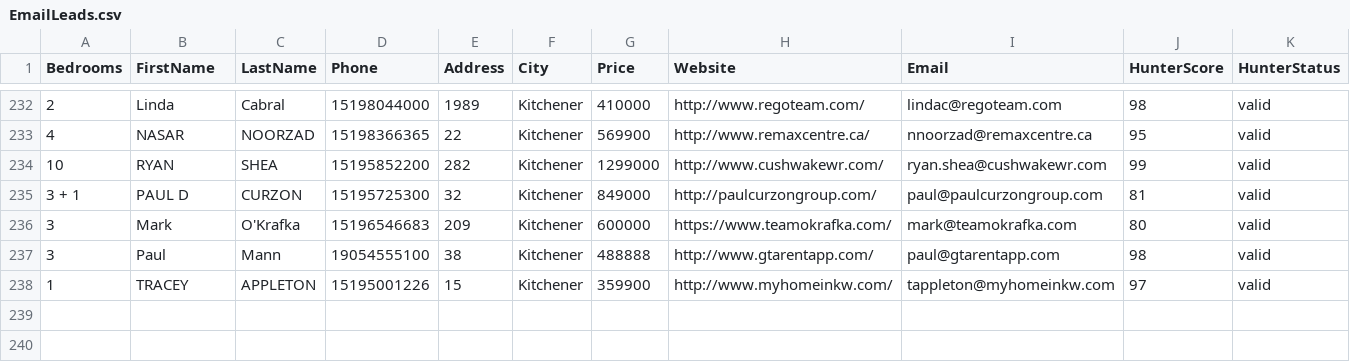
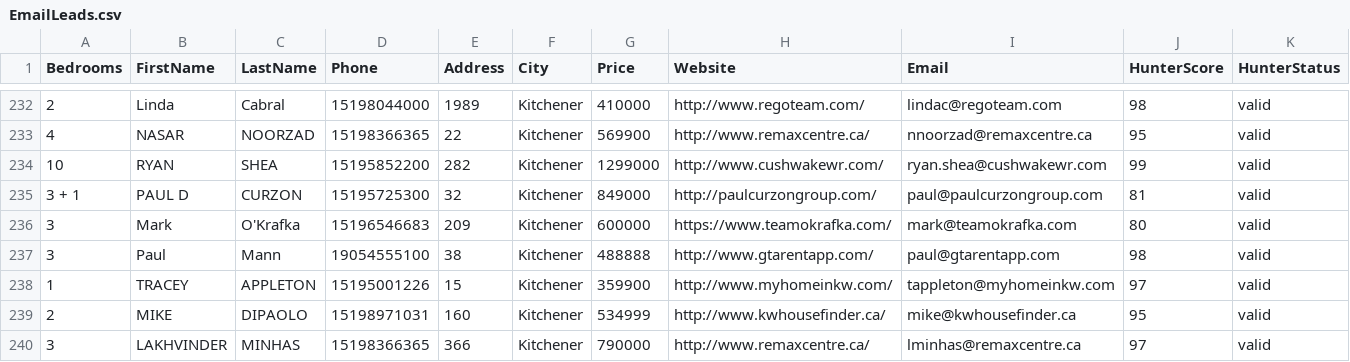
Before and after one commit to alimoh8764-glitch/Apify-Email-1, a CSV file: data/EmailLeads.csv, drawn as a sheet; only a part is shown, gaps mark what is left out.

Commit message:
Update EmailLeads.csv

```diff
--- a/data/EmailLeads.csv
+++ b/data/EmailLeads.csv
@@ -238 +238,3 @@ Bedrooms,FirstName,LastName,Phone,Address,City,Price,Website,Email,HunterScore,H
 1,TRACEY,APPLETON,15195001226,15,Kitchener,359900,http://www.myhomeinkw.com/,tappleton@myhomeinkw.com,97,valid
+2,MIKE,DIPAOLO,15198971031,160,Kitchener,534999,http://www.kwhousefinder.ca/,mike@kwhousefinder.ca,95,valid
+3,LAKHVINDER,MINHAS,15198366365,366,Kitchener,790000,http://www.remaxcentre.ca/,lminhas@remaxcentre.ca,97,valid
```
